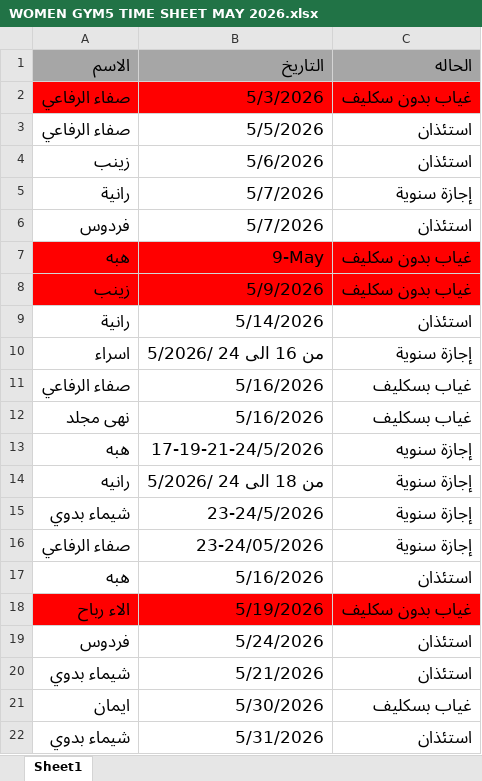
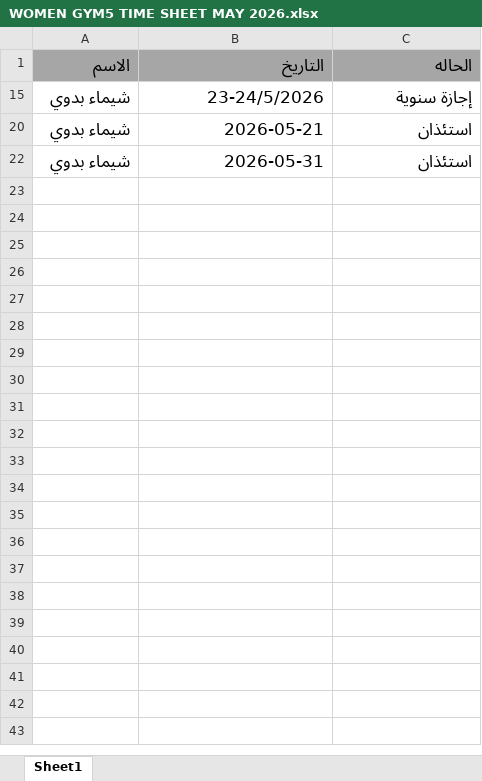
Before and after one commit to muhammadgmalezzat/HR-Attendance-System, an Excel workbook: data/may/WOMEN GYM5 TIME SHEET MAY 2026.xlsx, sheet Sheet1, drawn as a sheet; values as stored, in another font and other column widths than the file's, no borders; the diff names each change by its address in the sheet, - before the commit and + after, or states it on an @@ line.

```diff
--- a/data/may/WOMEN GYM5 TIME SHEET MAY 2026.xlsx (sheet Sheet1)
+++ b/data/may/WOMEN GYM5 TIME SHEET MAY 2026.xlsx (sheet Sheet1)
-row 2: صفاء الرفاعي | 5/3/2026 | غياب بدون سكليف
-row 3: صفاء الرفاعي | 5/5/2026 | استئذان
-row 4: زينب | 5/6/2026 | استئذان
-row 5: رانية | 5/7/2026 | إجازة سنوية
-row 6: فردوس | 5/7/2026 | استئذان
@@ row 7 hidden: هبه | 9-May | غياب بدون سكليف @@
-row 8: زينب | 5/9/2026 | غياب بدون سكليف
-row 9: رانية | 5/14/2026 | استئذان
@@ row 10 hidden: اسراء | من 16 الى 24 /5/2026 | إجازة سنوية @@
-row 11: صفاء الرفاعي | 5/16/2026 | غياب بسكليف
-row 12: نهى مجلد | 5/16/2026 | غياب بسكليف
@@ row 13 hidden: هبه | 17-19-21-24/5/2026 | إجازة سنويه @@
@@ row 14 hidden: رانيه | من 18 الى 24 /5/2026 | إجازة سنوية @@
@@ row 16 hidden: صفاء الرفاعي | 23-24/05/2026 | إجازة سنوية @@
-row 17: هبه | 5/16/2026 | استئذان
-row 18: الاء رباح | 5/19/2026 | غياب بدون سكليف
-row 19: فردوس | 5/24/2026 | استئذان
-B20: 5/21/2026
+B20: 2026-05-21
-row 21: ايمان | 5/30/2026 | غياب بسكليف
-B22: 5/31/2026
+B22: 2026-05-31
```
Also changed, not shown: hidden cells, data/may/report april.xlsx, webusers.xlsx.
